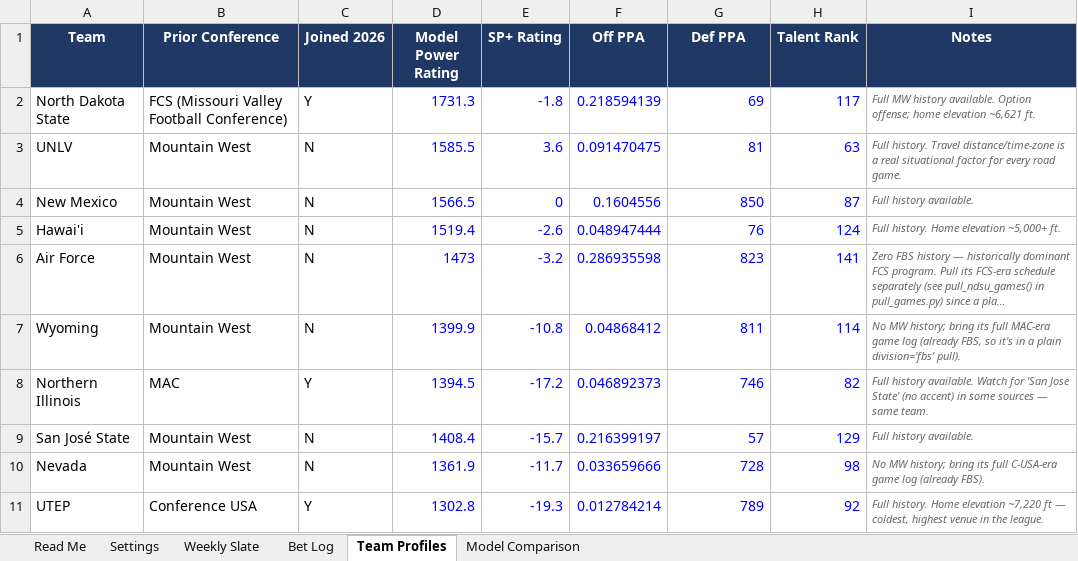
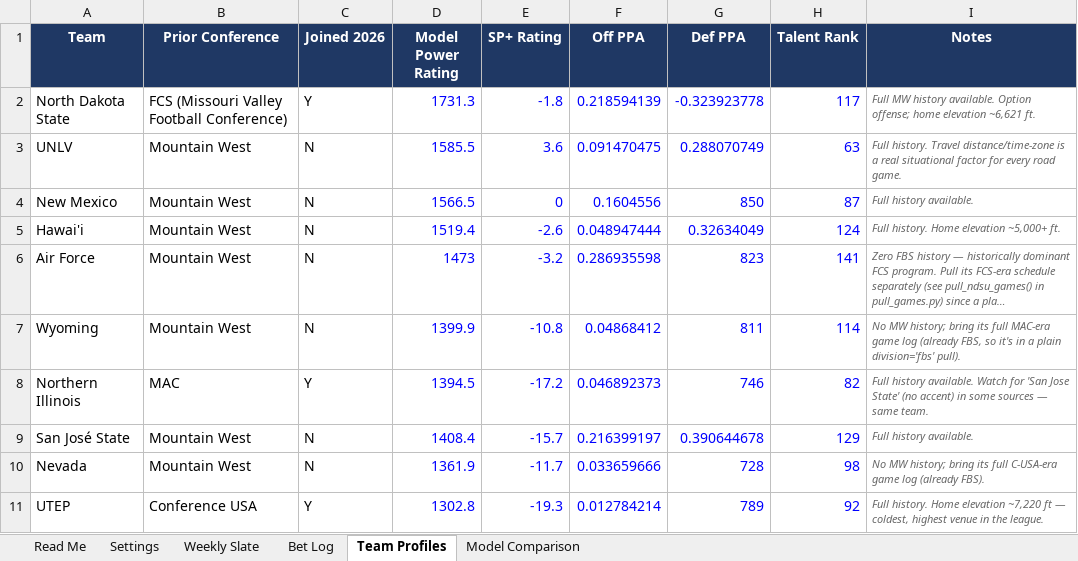
Before and after one commit to colea223/mdubcapping, an Excel workbook: excel/MW_Handicapping_Tracker.xlsx, sheet Team Profiles, drawn as a sheet; long unchanged cells end in …; values as stored, in another font and other column widths than the file's, no borders; the diff names each change by its address in the sheet, - before the commit and + after, or states it on an @@ line.

```diff
--- a/excel/MW_Handicapping_Tracker.xlsx (sheet Team Profiles)
+++ b/excel/MW_Handicapping_Tracker.xlsx (sheet Team Profiles)
-G2 (Def PPA): 69
+G2 (Def PPA): -0.323923778
-G3 (Def PPA): 81
+G3 (Def PPA): 0.288070749
-G5 (Def PPA): 76
+G5 (Def PPA): 0.32634049
-G9 (Def PPA): 57
+G9 (Def PPA): 0.390644678
```
Also changed, not shown: sheet Bet Log, sheet Weekly Slate, 20 other files.
